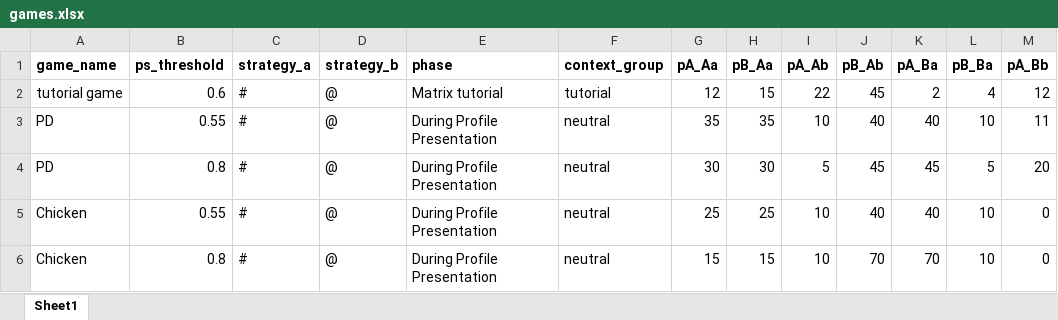
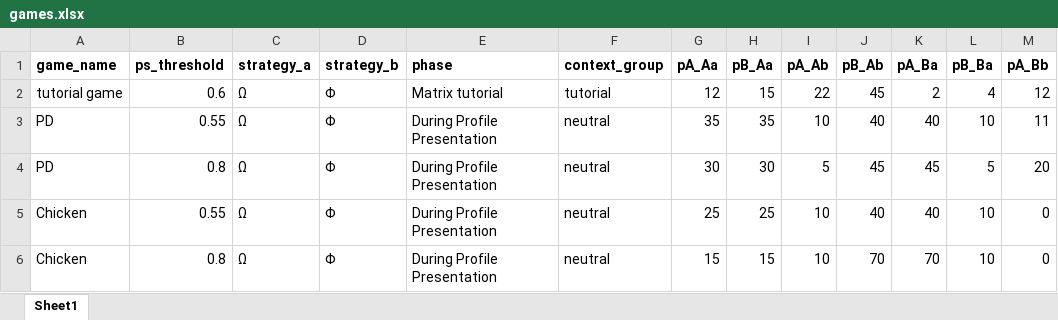
Before and after one commit to TomerOz/WebExperiment, an Excel workbook: ipa_2/myUtils/games.xlsx, sheet Sheet1, drawn as a sheet; only a part is shown; values as stored, in another font and other column widths than the file's, no borders; the diff names each change by its address in the sheet, - before the commit and + after, or states it on an @@ line.

```diff
--- a/ipa_2/myUtils/games.xlsx (sheet Sheet1)
+++ b/ipa_2/myUtils/games.xlsx (sheet Sheet1)
-C2:C6 (strategy_a): #
+C2:C6 (strategy_a): Ω
-D2:D6 (strategy_b): @
+D2:D6 (strategy_b): Φ
```
Also changed, not shown: 1 other file.
